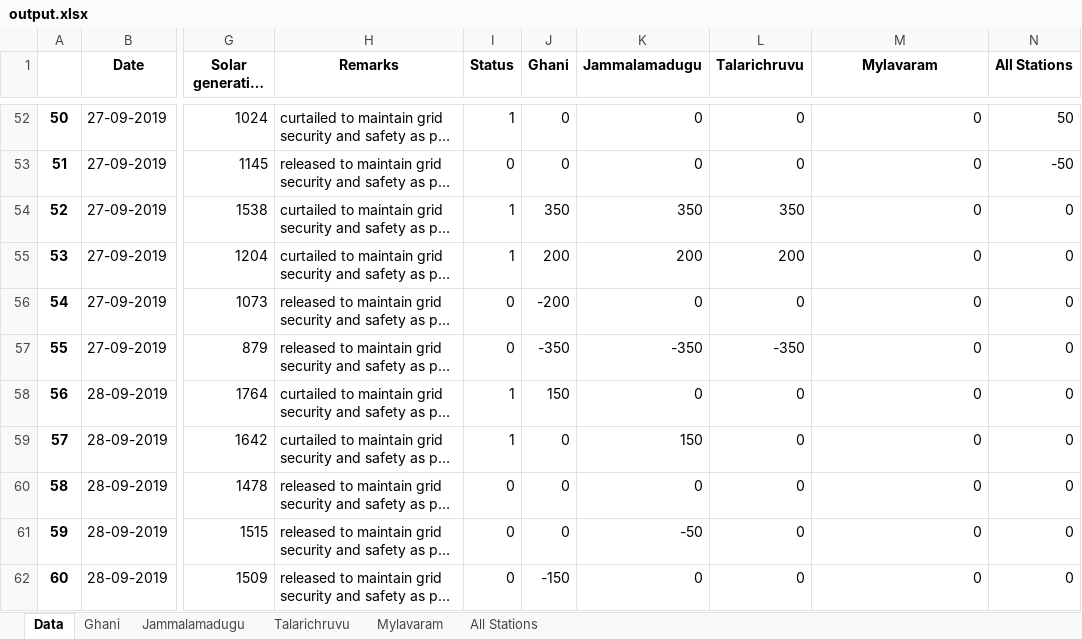
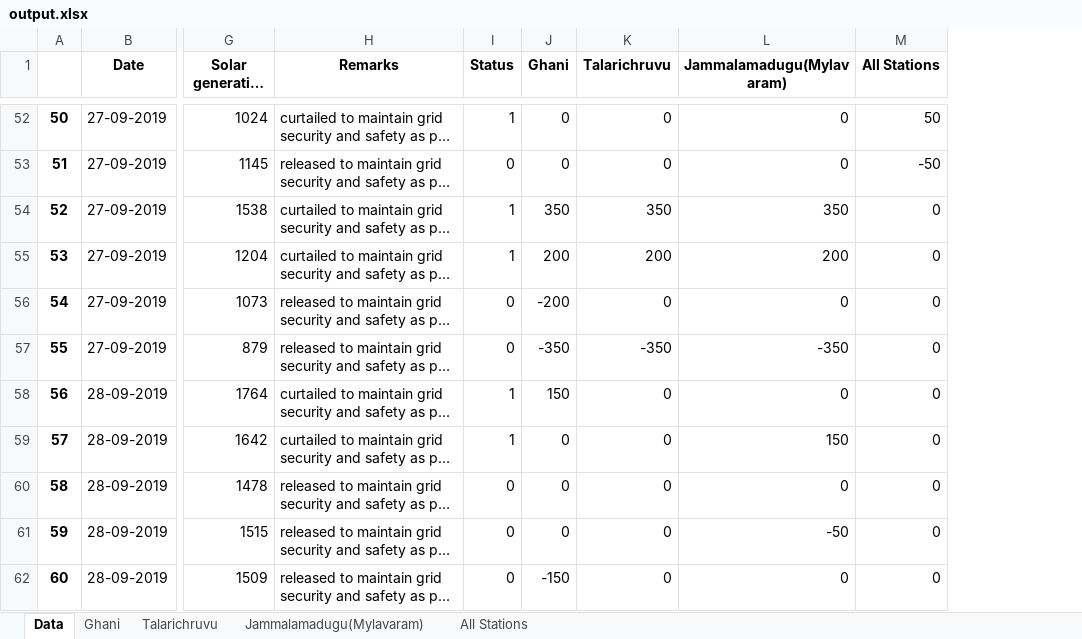
Before and after one commit to mvdraghava/Curtailment, an Excel workbook: Solar Curtailment/output.xlsx, sheet Data, drawn as a sheet; only a part is shown, gaps mark what is left out; long unchanged cells end in …; values as stored, in another font and other column widths than the file's, no borders; removed rows and columns are numbered as before the commit, all else as after; the diff covers the shown part only; the diff names each change by its address in the sheet, - before the commit and + after, or states it on an @@ line.

```diff
--- a/Solar Curtailment/output.xlsx (sheet Data)
+++ b/Solar Curtailment/output.xlsx (sheet Data)
-sheet tab: Jammalamadugu
-sheet tab: Mylavaram
+sheet tab: Jammalamadugu(Mylavaram)
-column K (Jammalamadugu), rows 52-62: 0 | 0 | 350 | 200 | 0 | -350 | 0 | 150 | 0 | -50 | 0
-L1: Mylavaram
+L1: Jammalamadugu(Mylavaram)
-L54 (Jammalamadugu(Mylavaram)): 0
+L54 (Jammalamadugu(Mylavaram)): 350
-L55 (Jammalamadugu(Mylavaram)): 0
+L55 (Jammalamadugu(Mylavaram)): 200
-L57 (Jammalamadugu(Mylavaram)): 0
+L57 (Jammalamadugu(Mylavaram)): -350
-L59 (Jammalamadugu(Mylavaram)): 0
+L59 (Jammalamadugu(Mylavaram)): 150
-L61 (Jammalamadugu(Mylavaram)): 0
+L61 (Jammalamadugu(Mylavaram)): -50
```
Also changed, not shown: 8 edited cells elsewhere in this sheet, sheet Ghani, sheet Talarichruvu, sheet All Stations, Solar Curtailment/Backup Files/ChangedDatafor470row.xlsx, Wind Curtailment/apwindcurtialment.xlsx, 16 other files.
